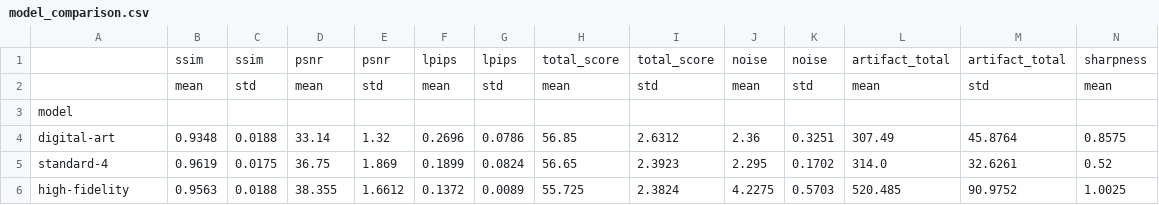
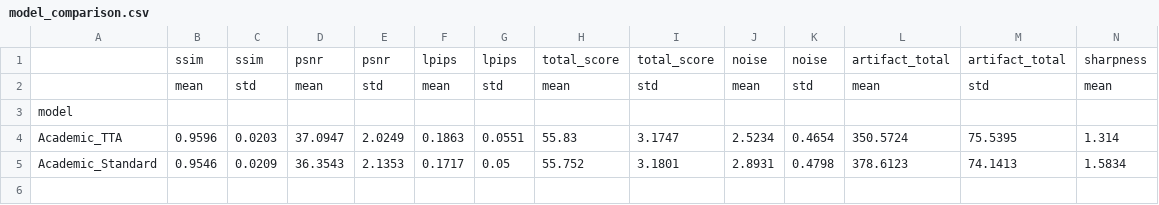
Before and after one commit to nyanyaco-ja/ai-image-analyzer-pro, a CSV file: analysis_output/model_comparison.csv, drawn as a sheet; only a part is shown; removed rows and columns are numbered as before the commit, all else as after; rows hold the shown columns only; the diff names each change by its address in the sheet, - before the commit and + after, or states it on an @@ line.

Commit message:
feat(v1.6.1): Final release of P6 Structural Defect Law evidence. Update analysis output and README with new DOI (10.5281/zenodo.17498299) and CC BY-NC 4.0 license.

```diff
--- a/analysis_output/model_comparison.csv
+++ b/analysis_output/model_comparison.csv
-row 4: digital-art | 0.9348 | 0.0188 | 33.14 | 1.32 | 0.2696 | 0.0786 | 56.85 | 2.6312 | 2.36 | 0.3251 | 307.49 | 45.8764 | 0.8575
-row 5: standard-4 | 0.9619 | 0.0175 | 36.75 | 1.869 | 0.1899 | 0.0824 | 56.65 | 2.3923 | 2.295 | 0.1702 | 314.0 | 32.6261 | 0.52
-row 6: high-fidelity | 0.9563 | 0.0188 | 38.355 | 1.6612 | 0.1372 | 0.0089 | 55.725 | 2.3824 | 4.2275 | 0.5703 | 520.485 | 90.9752 | 1.0025
+row 4: Academic_TTA | 0.9596 | 0.0203 | 37.0947 | 2.0249 | 0.1863 | 0.0551 | 55.83 | 3.1747 | 2.5234 | 0.4654 | 350.5724 | 75.5395 | 1.314
+row 5: Academic_Standard | 0.9546 | 0.0209 | 36.3543 | 2.1353 | 0.1717 | 0.05 | 55.752 | 3.1801 | 2.8931 | 0.4798 | 378.6123 | 74.1413 | 1.5834
```
Also changed, not shown: 31 other files.
